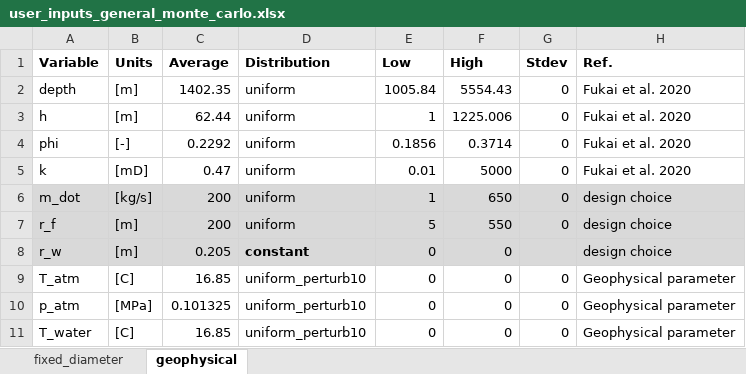
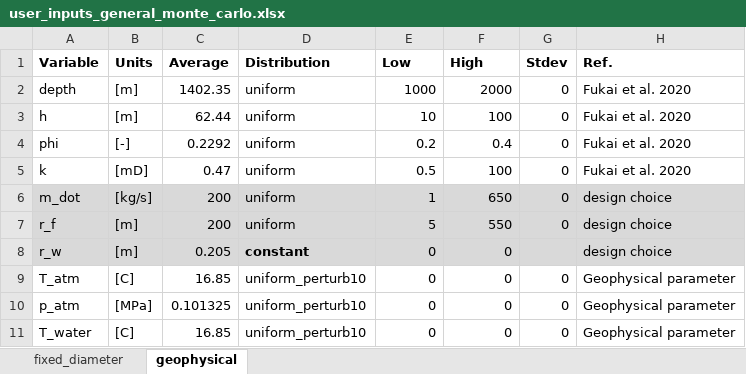
Before and after one commit to EnergyModels/caes, an Excel workbook: projects/mid_atlantic/general_monte_carlo/user_inputs_general_monte_carlo.xlsx, sheet geophysical, drawn as a sheet; only a part is shown; values as stored, in another font and other column widths than the file's, no borders; the diff names each change by its address in the sheet, - before the commit and + after, or states it on an @@ line.

Commit message:
updated general MC for mid-Atlantic

```diff
--- a/projects/mid_atlantic/general_monte_carlo/user_inputs_general_monte_carlo.xlsx (sheet geophysical)
+++ b/projects/mid_atlantic/general_monte_carlo/user_inputs_general_monte_carlo.xlsx (sheet geophysical)
-E2 (Low): 1005.84
+E2 (Low): 1000
-F2 (High): 5554.43
+F2 (High): 2000
-E3 (Low): 1
+E3 (Low): 10
-F3 (High): 1225.006
+F3 (High): 100
-E4 (Low): 0.1856
+E4 (Low): 0.2
-F4 (High): 0.3714
+F4 (High): 0.4
-E5 (Low): 0.01
+E5 (Low): 0.5
-F5 (High): 5000
+F5 (High): 100
```
Also changed, not shown: 2 other files.
